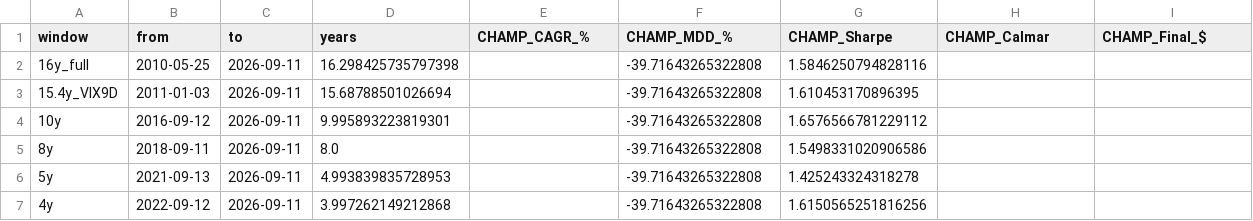
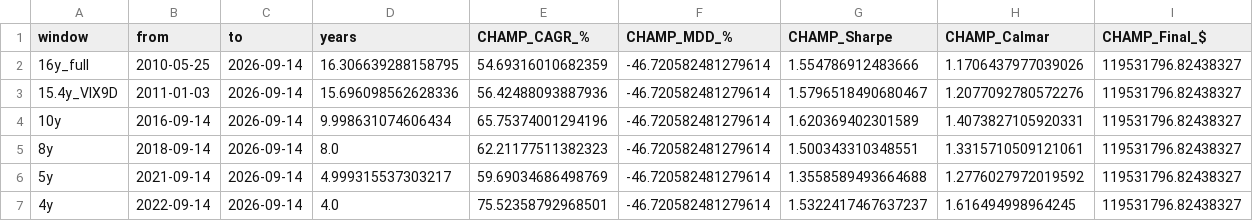
Before and after one commit to sunghakg/bube-v1-dashboard, a CSV file: data/champ_nomargin/summary_wide.csv, drawn as a sheet; only a part is shown; the diff covers the shown part only.

```diff
--- a/data/champ_nomargin/summary_wide.csv
+++ b/data/champ_nomargin/summary_wide.csv
@@ -1,7 +1,7 @@
 window,from,to,years,CHAMP_CAGR_%,CHAMP_MDD_%,CHAMP_Sharpe,CHAMP_Calmar,CHAMP_Final_$
-16y_full,2010-05-25,2026-09-11,16.298425735797398,,-39.71643265322808,1.5846250794828116,,
-15.4y_VIX9D,2011-01-03,2026-09-11,15.68788501026694,,-39.71643265322808,1.610453170896395,,
-10y,2016-09-12,2026-09-11,9.995893223819301,,-39.71643265322808,1.6576566781229112,,
-8y,2018-09-11,2026-09-11,8.0,,-39.71643265322808,1.5498331020906586,,
-5y,2021-09-13,2026-09-11,4.993839835728953,,-39.71643265322808,1.425243324318278,,
-4y,2022-09-12,2026-09-11,3.997262149212868,,-39.71643265322808,1.6150565251816256,,
+16y_full,2010-05-25,2026-09-14,16.306639288158795,54.69316010682359,-46.720582481279614,1.554786912483666,1.1706437977039026,119531796.82438327
+15.4y_VIX9D,2011-01-03,2026-09-14,15.696098562628336,56.42488093887936,-46.720582481279614,1.5796518490680467,1.2077092780572276,119531796.82438327
+10y,2016-09-14,2026-09-14,9.998631074606434,65.75374001294196,-46.720582481279614,1.620369402301589,1.4073827105920331,119531796.82438327
+8y,2018-09-14,2026-09-14,8.0,62.21177511382323,-46.720582481279614,1.500343310348551,1.3315710509121061,119531796.82438327
+5y,2021-09-14,2026-09-14,4.999315537303217,59.69034686498769,-46.720582481279614,1.3558589493664688,1.2776027972019592,119531796.82438327
+4y,2022-09-14,2026-09-14,4.0,75.52358792968501,-46.720582481279614,1.5322417467637237,1.616494998964245,119531796.82438327
```
Also changed, not shown: 23 edited cells elsewhere in this file, data/champ_nomargin/daily.csv, data/champ_nomargin/trades_champ.csv, 12 other files.
